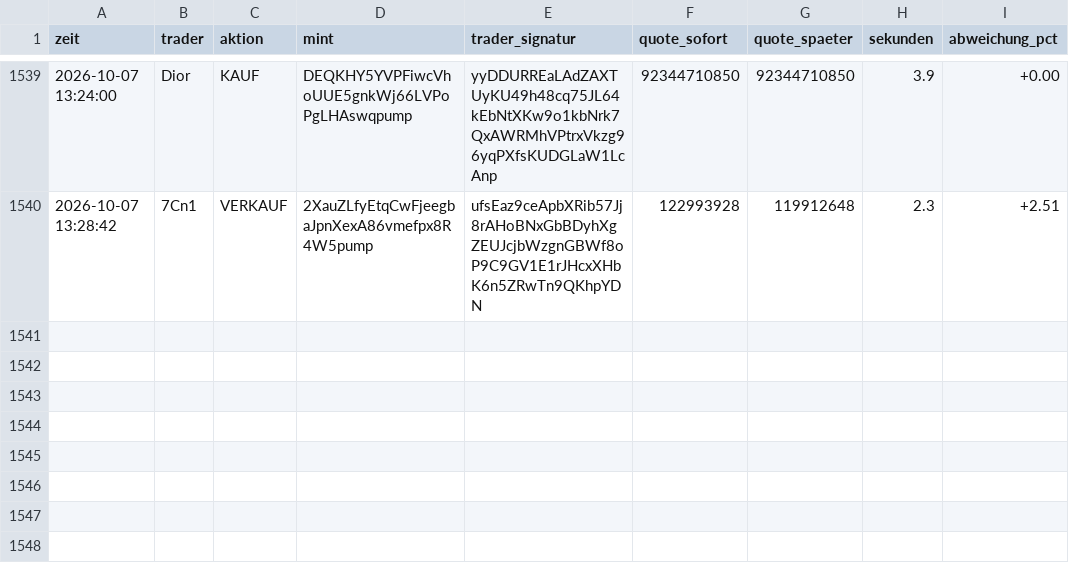
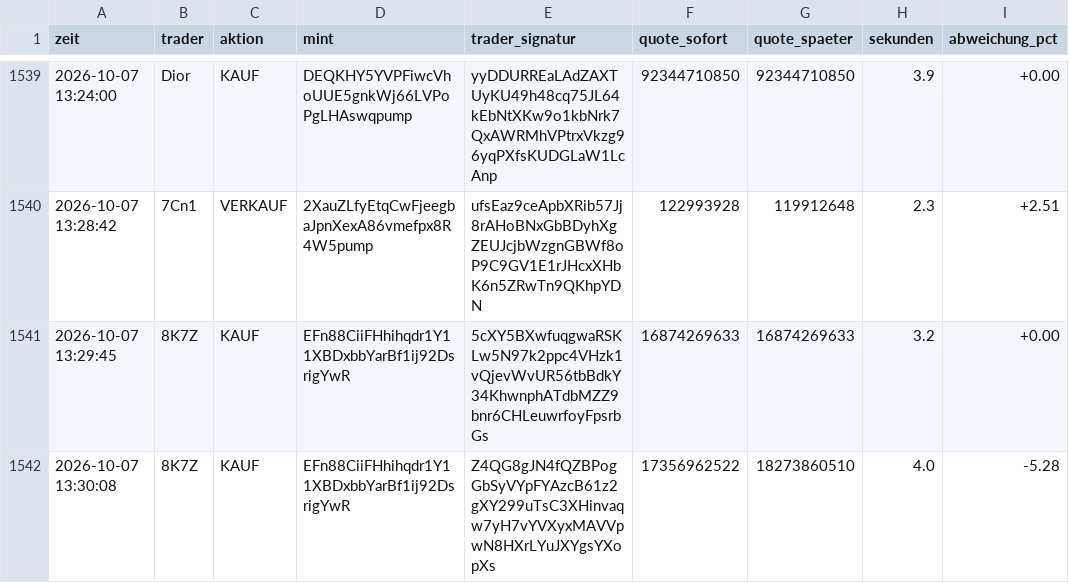
Before and after one commit to Jubosaurus/solana-meme-paperbot, a CSV file: copy/messung.csv, drawn as a sheet; only a part is shown, gaps mark what is left out; the diff names each change by its address in the sheet, - before the commit and + after, or states it on an @@ line.

```diff
--- a/copy/messung.csv
+++ b/copy/messung.csv
+row 1541: 2026-10-07 13:29:45 | 8K7Z | KAUF | EFn88CiiFHhihqdr1Y11XBDxbbYarBf1ij92DsrigYwR | 5cXY5BXwfuqgwaRSKLw5N97k2ppc4VHzk1vQjevWvUR56tbBdkY34KhwnphATdbMZZ9bnr6CHLeuwrfoyFpsrbGs | 16874269633 | 16874269633 | 3.2 | +0.00
+row 1542: 2026-10-07 13:30:08 | 8K7Z | KAUF | EFn88CiiFHhihqdr1Y11XBDxbbYarBf1ij92DsrigYwR | Z4QG8gJN4fQZBPogGbSyVYpFYAzcB61z2gXY299uTsC3XHinvaqw7yH7vYVXyxMAVVpwN8HXrLYuJXYgsYXopXs | 17356962522 | 18273860510 | 4.0 | -5.28
```
Also changed, not shown: 3 other files.
